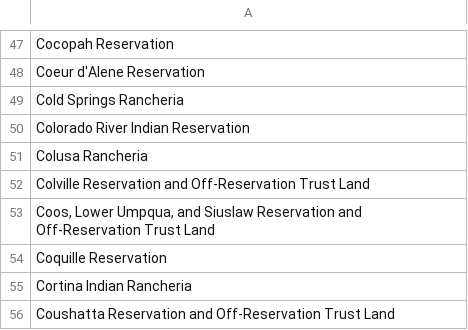
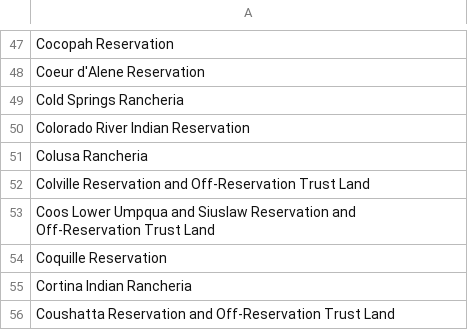
Before and after one commit to edyhsgr/DP2010DemoDataReview, a CSV file: AIANHHNames_DP2010DemonstrationDataProducts.csv, drawn as a sheet; only a part is shown, gaps mark what is left out.

Commit message:
Update AIANHHNames_DP2010DemonstrationDataProducts.csv

```diff
--- a/AIANHHNames_DP2010DemonstrationDataProducts.csv
+++ b/AIANHHNames_DP2010DemonstrationDataProducts.csv
@@ -52,3 +52,3 @@ Colusa Rancheria
 Colville Reservation and Off-Reservation Trust Land
-"Coos, Lower Umpqua, and Siuslaw Reservation and Off-Reservation Trust Land"
+Coos Lower Umpqua and Siuslaw Reservation and Off-Reservation Trust Land
 Coquille Reservation
```
